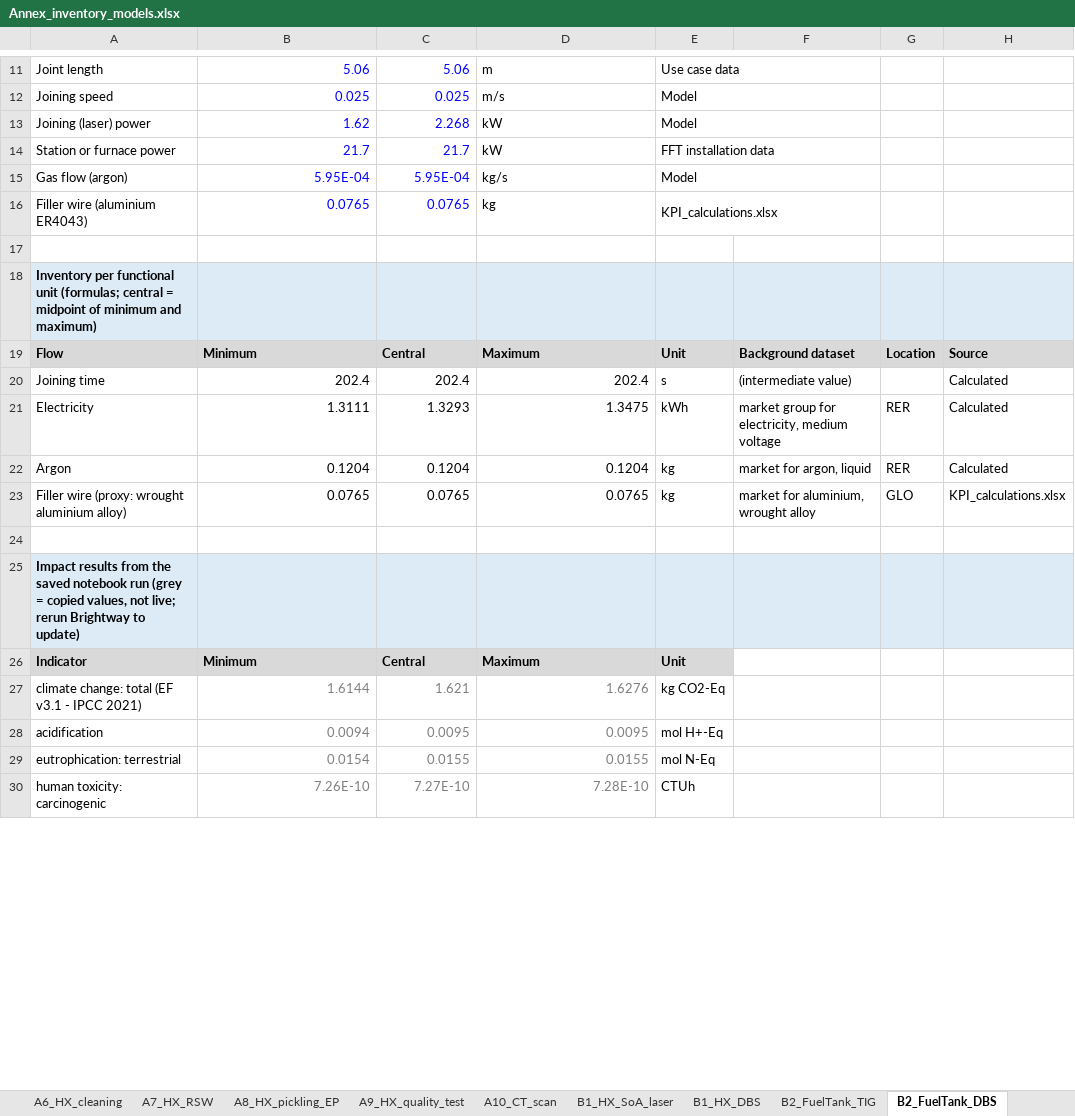
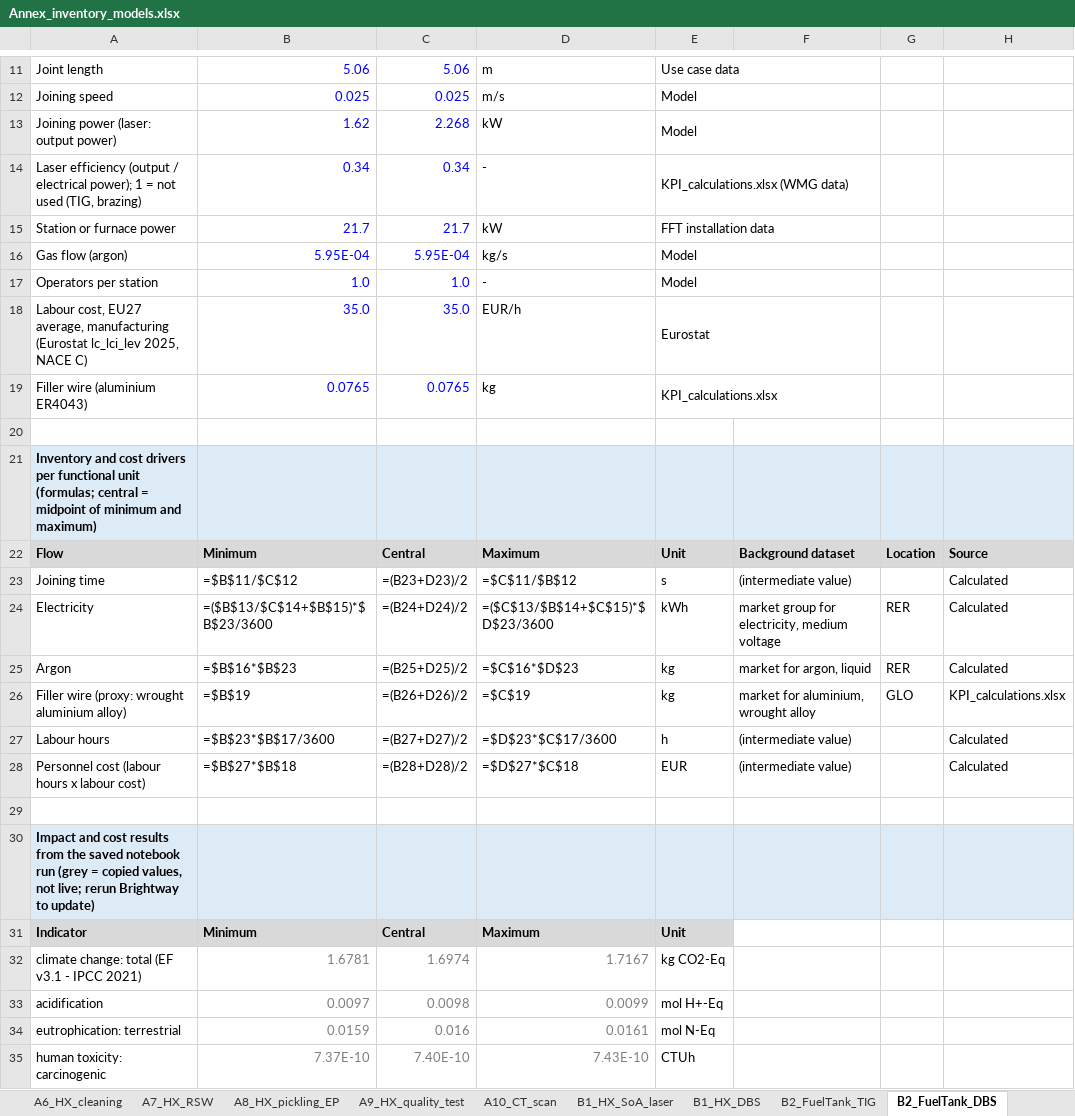
Before and after one commit to CMLPlatform/Lasers4MaaS_analysis, an Excel workbook: Annex_inventory_models.xlsx, sheet B2_FuelTank_DBS, drawn as a sheet; only a part is shown, gaps mark what is left out; values as stored, in another font and other column widths than the file's, no borders; formulas without a stored value are shown as written; addresses are those after the commit; the diff covers the shown part only; the diff names each change by its address in the sheet, - before the commit and + after, or states it on an @@ line.

Commit message:
Consolidate shared names and setup; finish the DBL rename
- Finish the rename to Dynamic Beam Laser (database Dynamic_Beam_Laser):
  rd.py, plots, workflow_assembly, background_comparison, tests and README
  used the old Dynamic Beam Shaping name
- Move database names, result file stems, package files and regional
  settings into l4m_lca.constants
- Add select_background(), find_activity(suggest=True),
  regional_labour_costs(), rd.contribution_rows/stack_table and
  workflow.cost_table; the notebooks use them instead of their own copies
- Rename l4m_lca.rdtests to l4m_lca.validation_tests
- Add personnel costs for pre/post processes and GB to the regional analysis
- Remove the saved widget state from the notebooks (5-10 MB each)
- Rerun all notebooks (ecoinvent outputs); 72 tests pass

```diff
--- a/Annex_inventory_models.xlsx (sheet B2_FuelTank_DBS)
+++ b/Annex_inventory_models.xlsx (sheet B2_FuelTank_DBS)
-A13: Joining (laser) power
+A13: Joining power (laser: output power)
+row 14: Laser efficiency (output / electrical power); 1 = not used (TIG, brazing) | 0.34 | 0.34 | - | KPI_calculations.xlsx (WMG data)
+row 17: Operators per station | 1.0 | 1.0 | - | Model
+row 18: Labour cost, EU27 average, manufacturing (Eurostat lc_lci_lev 2025, NACE C) | 35.0 | 35.0 | EUR/h | Eurostat
-A21: Inventory per functional…
+A21: Inventory and cost drivers per functional…
-B23: 202.4
+B23: =$B$11/$C$12
-C23: 202.4
+C23: =(B23+D23)/2
-D23: 202.4
+D23: =$C$11/$B$12
-B24: 1.3111
+B24: =($B$13/$C$14+$B$15)*$B$23/3600
-C24: 1.3293
+C24: =(B24+D24)/2
-D24: 1.3475
+D24: =($C$13/$B$14+$C$15)*$D$23/3600
-B25: 0.1204
+B25: =$B$16*$B$23
-C25: 0.1204
+C25: =(B25+D25)/2
-D25: 0.1204
+D25: =$C$16*$D$23
-B26: 0.0765
+B26: =$B$19
-C26: 0.0765
+C26: =(B26+D26)/2
-D26: 0.0765
+D26: =$C$19
+row 27: Labour hours | =$B$23*$B$17/3600 | =(B27+D27)/2 | =$D$23*$C$17/3600 | h | (intermediate value) |  | Calculated
+row 28: Personnel cost (labour hours x labour cost) | =$B$27*$B$18 | =(B28+D28)/2 | =$D$27*$C$18 | EUR | (intermediate value) |  | Calculated
-A30: Impact results from…
+A30: Impact and cost results from…
-B32: 1.6144
+B32: 1.6781
-C32: 1.621
+C32: 1.6974
-D32: 1.6276
+D32: 1.7167
-B33: 0.0094
+B33: 0.0097
-C33: 0.0095
+C33: 0.0098
-D33: 0.0095
+D33: 0.0099
-B34: 0.0154
+B34: 0.0159
-C34: 0.0155
+C34: 0.016
-D34: 0.0155
+D34: 0.0161
-B35: 7.26E-10
+B35: 7.37E-10
-C35: 7.27E-10
+C35: 7.40E-10
-D35: 7.28E-10
+D35: 7.43E-10
```
Also changed, not shown: 2 added rows and 19 edited cells elsewhere in this sheet, sheet D_Workflow, sheet B1_HX_SoA_laser, sheet C7_Grinding_alu, sheet B5_BCP_DBS, sheet B4_Shelf_DBS, sheet B4_Shelf_SoA_laser, 35 more sheets, 23 other files.
